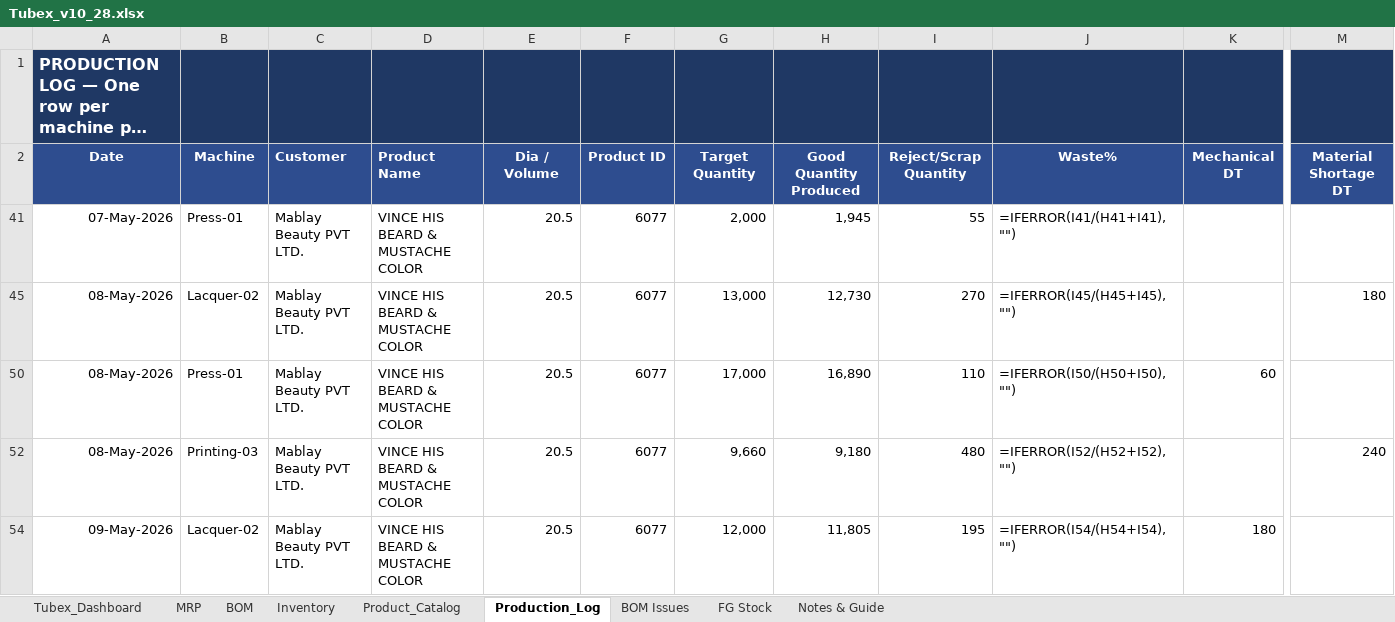
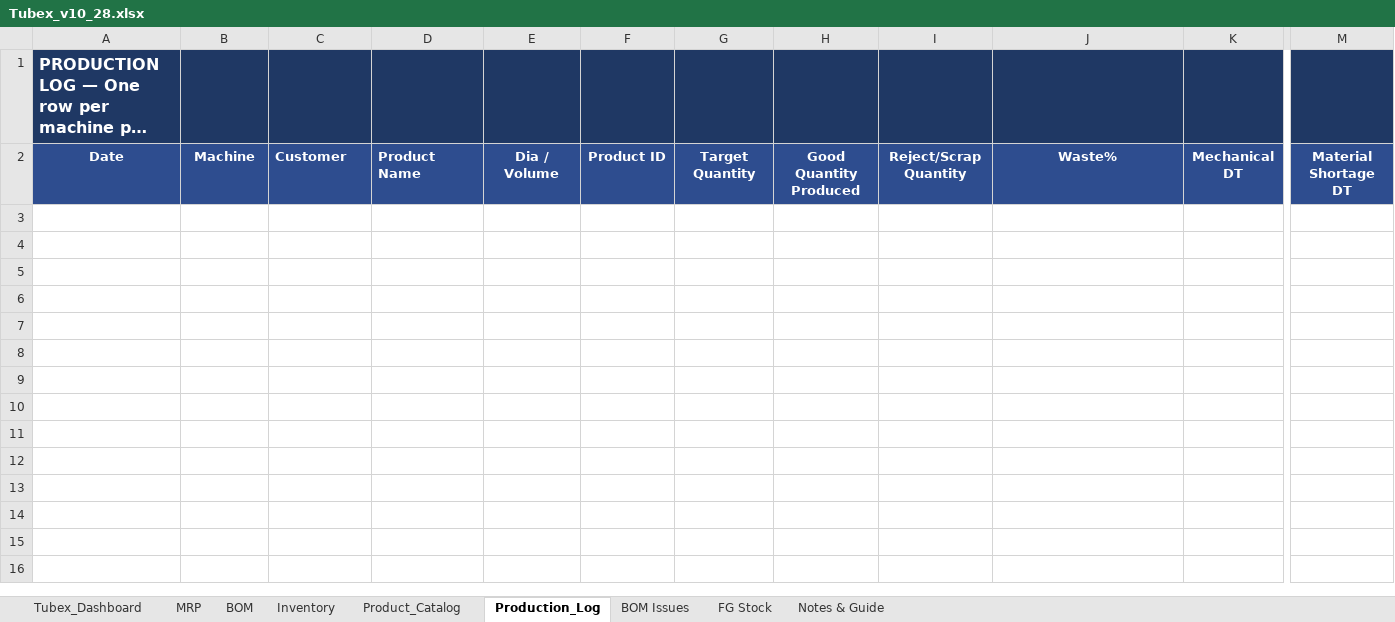
Before and after one commit to ckndr/alpha-containers, an Excel workbook: Tubex_v10_28.xlsx, sheet Production_Log, drawn as a sheet; only a part is shown, gaps mark what is left out; long unchanged cells end in …; values as stored, in another font and other column widths than the file's, no borders; formulas without a stored value are shown as written; rows hold the shown columns only; the diff covers the shown part only; the diff names each change by its address in the sheet, - before the commit and + after, or states it on an @@ line.

```diff
--- a/Tubex_v10_28.xlsx (sheet Production_Log)
+++ b/Tubex_v10_28.xlsx (sheet Production_Log)
-row 41: 07-May-2026 | Press-01 | Mablay Beauty PVT LTD. | VINCE HIS BEARD & MUSTACHE COLOR | 20.5 | 6077 | 2,000 | 1,945 | 55 | =IFERROR(I41/(H41+I41),"")
-row 45: 08-May-2026 | Lacquer-02 | Mablay Beauty PVT LTD. | VINCE HIS BEARD & MUSTACHE COLOR | 20.5 | 6077 | 13,000 | 12,730 | 270 | =IFERROR(I45/(H45+I45),"") |  | 180
-row 50: 08-May-2026 | Press-01 | Mablay Beauty PVT LTD. | VINCE HIS BEARD & MUSTACHE COLOR | 20.5 | 6077 | 17,000 | 16,890 | 110 | =IFERROR(I50/(H50+I50),"") | 60
-row 52: 08-May-2026 | Printing-03 | Mablay Beauty PVT LTD. | VINCE HIS BEARD & MUSTACHE COLOR | 20.5 | 6077 | 9,660 | 9,180 | 480 | =IFERROR(I52/(H52+I52),"") |  | 240
-row 54: 09-May-2026 | Lacquer-02 | Mablay Beauty PVT LTD. | VINCE HIS BEARD & MUSTACHE COLOR | 20.5 | 6077 | 12,000 | 11,805 | 195 | =IFERROR(I54/(H54+I54),"") | 180
```
Also changed, not shown: 95 removed rows elsewhere in this sheet, sheet Tubex_Dashboard, sheet FG Stock, hidden cells, 2 other files.
